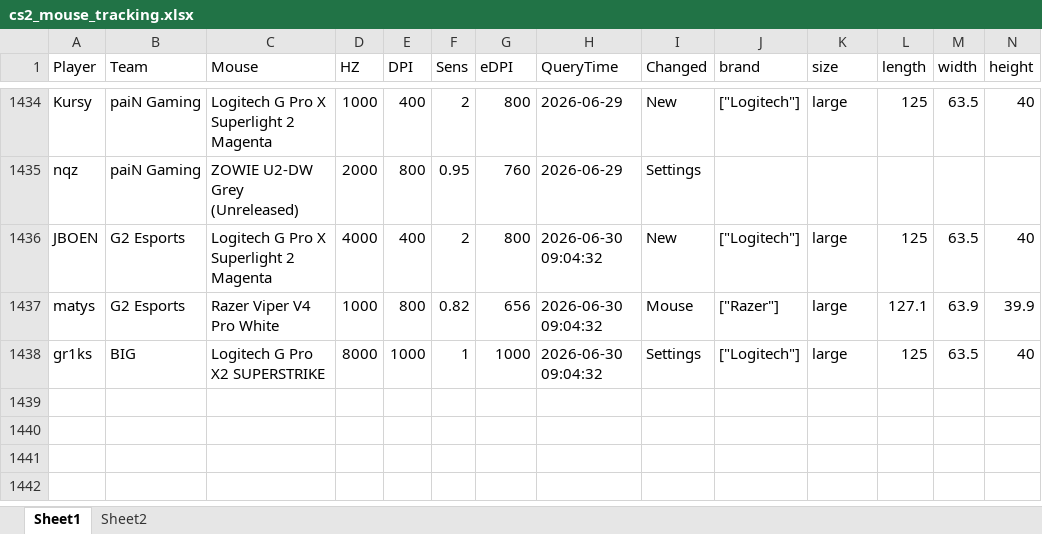
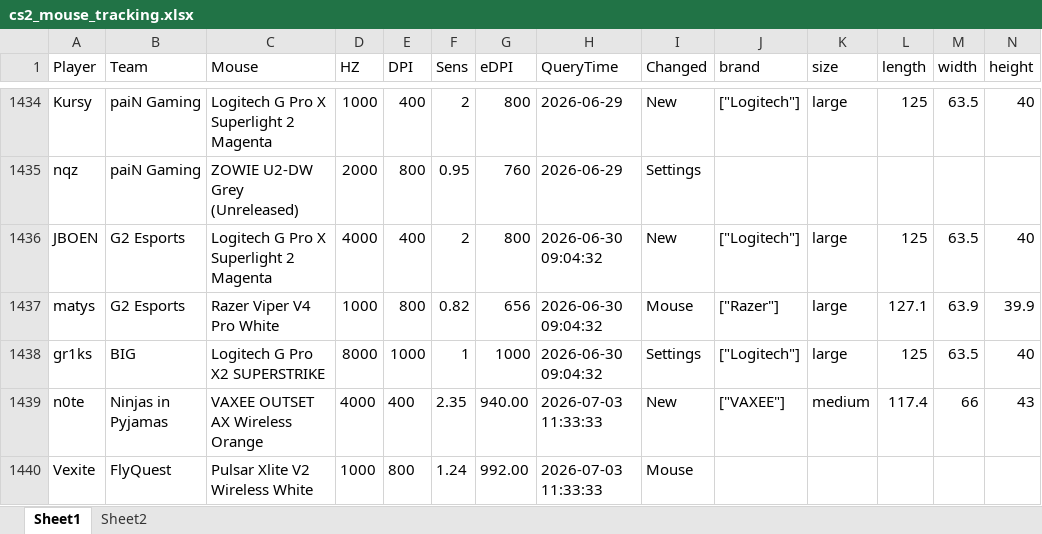
Before and after one commit to d20260323-jpg/CS2_Mouse_Tracker, an Excel workbook: cs2_mouse_tracking.xlsx, sheet Sheet1, drawn as a sheet; only a part is shown, gaps mark what is left out; values as stored, in another font and other column widths than the file's, no borders; rows hold the shown columns only; the diff names each change by its address in the sheet, - before the commit and + after, or states it on an @@ line.

Commit message:
auto update data

```diff
--- a/cs2_mouse_tracking.xlsx (sheet Sheet1)
+++ b/cs2_mouse_tracking.xlsx (sheet Sheet1)
+row 1439: n0te | Ninjas in Pyjamas | VAXEE OUTSET AX Wireless Orange | 4000 | 400 | 2.35 | 940.00 | 2026-07-03 11:33:33 | New | ["VAXEE"] | medium | 117.4 | 66 | 43
+row 1440: Vexite | FlyQuest | Pulsar Xlite V2 Wireless White | 1000 | 800 | 1.24 | 992.00 | 2026-07-03 11:33:33 | Mouse
```
